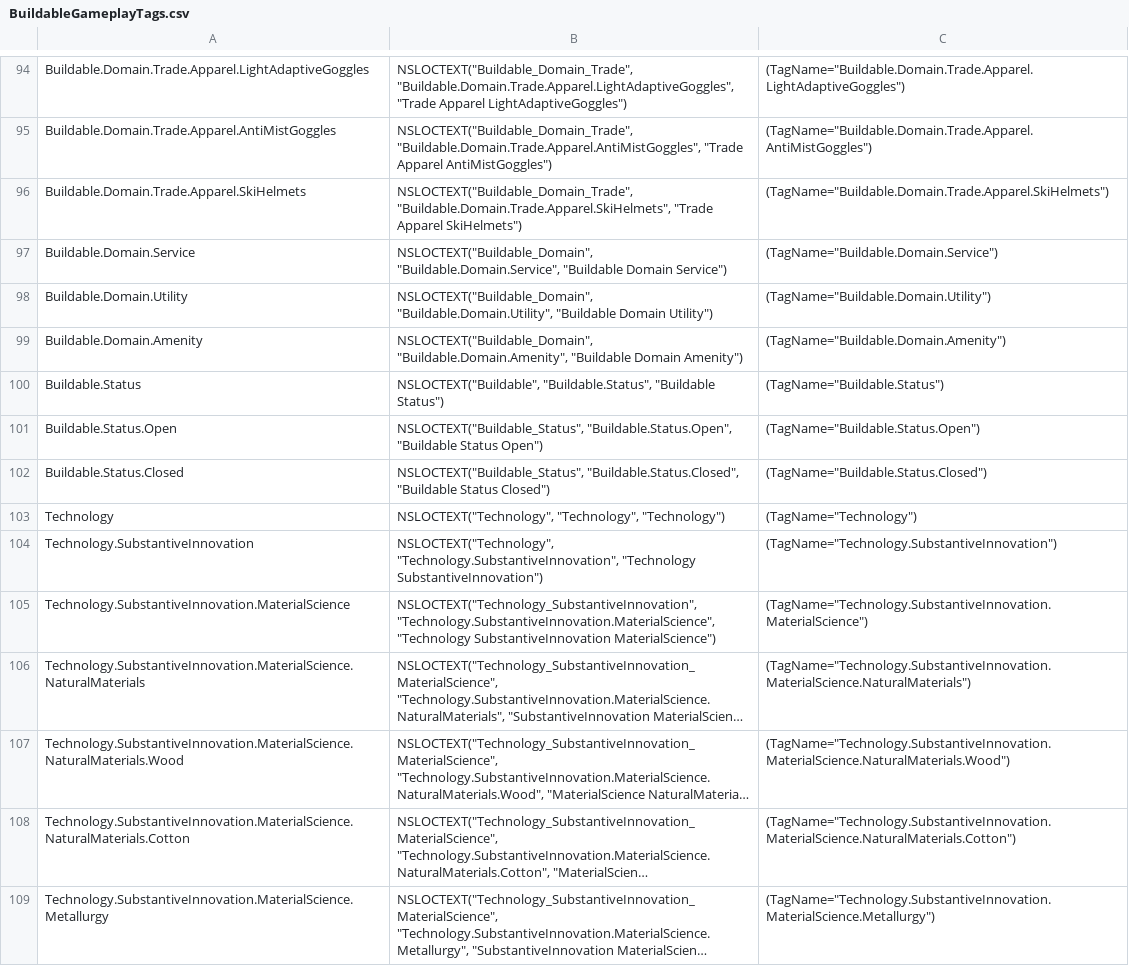
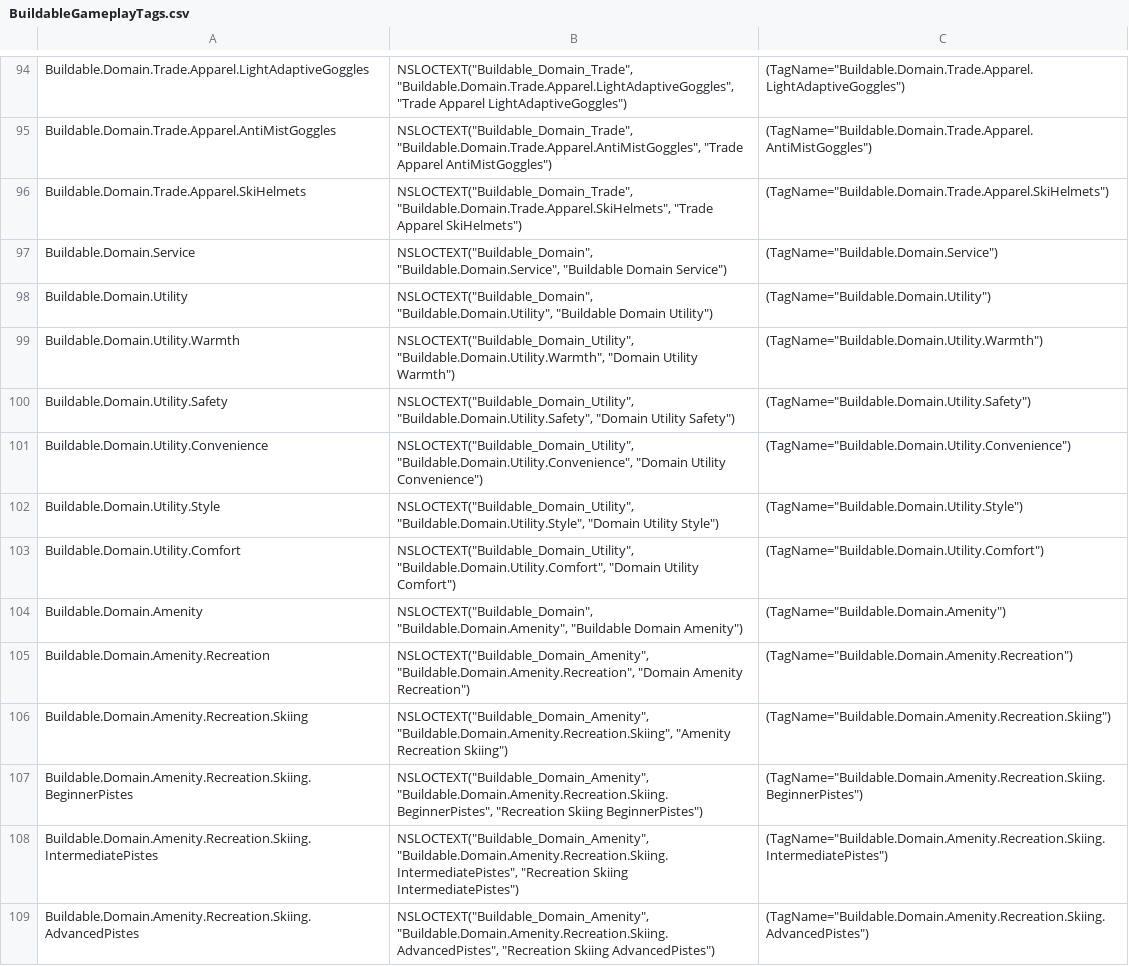
Before and after one commit to buchananwill/fgameplay_tag_parser, a CSV file: BuildableGameplayTags.csv, drawn as a sheet; only a part is shown, gaps mark what is left out; the shorter side is filled out with more unchanged rows; long unchanged cells end in …; the diff covers the shown part only.

```diff
--- a/BuildableGameplayTags.csv
+++ b/BuildableGameplayTags.csv
@@ -98,2 +98,12 @@ Buildable.Domain.Service,"NSLOCTEXT(""Buildable_Domain"", ""Buildable.Domain.Ser
 Buildable.Domain.Utility,"NSLOCTEXT(""Buildable_Domain"", ""Buildable.Domain.Utility"", ""Buildable Domain Utility"")","(TagName=""Buildable.Domain.Utility"")"
+Buildable.Domain.Utility.Warmth,"NSLOCTEXT(""Buildable_Domain_Utility"", ""Buildable.Domain.Utility.Warmth"", ""Domain Utility Warmth"")","(TagName=""Buildable.Domain.Utility.Warmth"")"
+Buildable.Domain.Utility.Safety,"NSLOCTEXT(""Buildable_Domain_Utility"", ""Buildable.Domain.Utility.Safety"", ""Domain Utility Safety"")","(TagName=""Buildable.Domain.Utility.Safety"")"
+Buildable.Domain.Utility.Convenience,"NSLOCTEXT(""Buildable_Domain_Utility"", ""Buildable.Domain.Utility.Convenience"", ""Domain Utility Convenience"")","(TagName=""Buildable.Domain.Utility.Convenience"")"
+Buildable.Domain.Utility.Style,"NSLOCTEXT(""Buildable_Domain_Utility"", ""Buildable.Domain.Utility.Style"", ""Domain Utility Style"")","(TagName=""Buildable.Domain.Utility.Style"")"
+Buildable.Domain.Utility.Comfort,"NSLOCTEXT(""Buildable_Domain_Utility"", ""Buildable.Domain.Utility.Comfort"", ""Domain Utility Comfort"")","(TagName=""Buildable.Domain.Utility.Comfort"")"
 Buildable.Domain.Amenity,"NSLOCTEXT(""Buildable_Domain"", ""Buildable.Domain.Amenity"", ""Buildable Domain Amenity"")","(TagName=""Buildable.Domain.Amenity"")"
+Buildable.Domain.Amenity.Recreation,"NSLOCTEXT(""Buildable_Domain_Amenity"", ""Buildable.Domain.Amenity.Recreation"", ""Domain Amenity Recreation"")","(TagName=""Buildable.Domain.Amenity.Recreation"")"
+Buildable.Domain.Amenity.Recreation.Skiing,"NSLOCTEXT(""Buildable_Domain_Amenity"", ""Buildable.Domain.Amenity.Recreation.Skiing"", ""Amenity Recreation Skiing"")","(TagName=""Buildable.Domain.Amenity.Recreation.Skiing"")"
+Buildable.Domain.Amenity.Recreation.Skiing.BeginnerPistes,"NSLOCTEXT(""Buildable_Domain_Amenity"", ""Buildable.Domain.Amenity.Recreation.Skiing.BeginnerPistes"", ""Recreation Skiing BeginnerPistes"")","(TagName=""Buildable.Domain.Amenity.Recreation.Skiing.BeginnerPistes"")"
+Buildable.Domain.Amenity.Recreation.Skiing.IntermediatePistes,"NSLOCTEXT(""Buildable_Domain_Amenity"", ""Buildable.Domain.Amenity.Recreation.Skiing.IntermediatePistes"", ""Recreation Skiing IntermediatePistes"")","(TagName=""Buildable.Domain.Amenity.Recreation.Skiing.IntermediatePistes"")"
+Buildable.Domain.Amenity.Recreation.Skiing.AdvancedPistes,"NSLOCTEXT(""Buildable_Domain_Amenity"", ""Buildable.Domain.Amenity.Recreation.Skiing.AdvancedPistes"", ""Recreation Skiing AdvancedPistes"")","(TagName=""Buildable.Domain.Amenity.Recreation.Skiing.AdvancedPistes"")"
```
Also changed, not shown: 11 added rows and 1 removed row elsewhere in this file, 6 other files.
